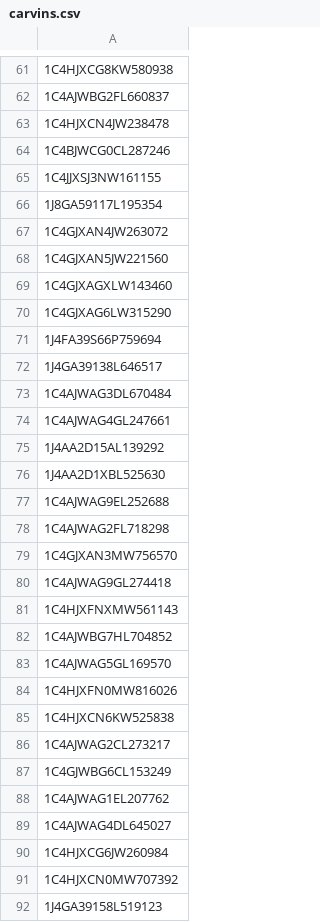
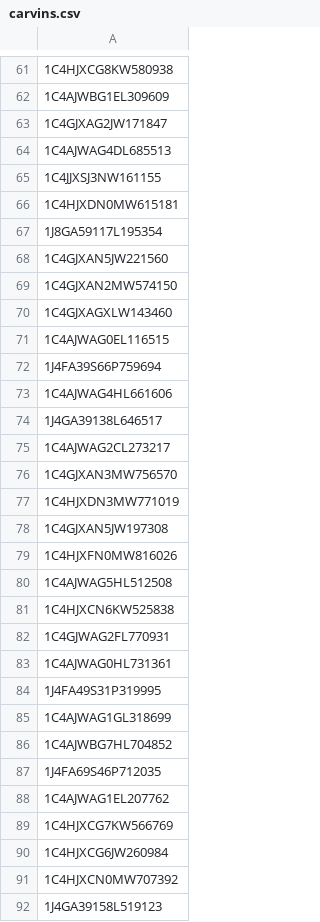
Before and after one commit to Alzaabi2/Carcow, a CSV file: carvins.csv, drawn as a sheet; only a part is shown, gaps mark what is left out; the diff covers the shown part only.

```diff
--- a/carvins.csv
+++ b/carvins.csv
@@ -61,30 +61,30 @@
 1C4HJXCG8KW580938
-1C4AJWBG2FL660837
-1C4HJXCN4JW238478
-1C4BJWCG0CL287246
+1C4AJWBG1EL309609
+1C4GJXAG2JW171847
+1C4AJWAG4DL685513
 1C4JJXSJ3NW161155
+1C4HJXDN0MW615181
 1J8GA59117L195354
-1C4GJXAN4JW263072
 1C4GJXAN5JW221560
+1C4GJXAN2MW574150
 1C4GJXAGXLW143460
-1C4GJXAG6LW315290
+1C4AJWAG0EL116515
 1J4FA39S66P759694
+1C4AJWAG4HL661606
 1J4GA39138L646517
-1C4AJWAG3DL670484
-1C4AJWAG4GL247661
-1J4AA2D15AL139292
-1J4AA2D1XBL525630
-1C4AJWAG9EL252688
-1C4AJWAG2FL718298
+1C4AJWAG2CL273217
 1C4GJXAN3MW756570
-1C4AJWAG9GL274418
-1C4HJXFNXMW561143
+1C4HJXDN3MW771019
+1C4GJXAN5JW197308
+1C4HJXFN0MW816026
+1C4AJWAG5HL512508
+1C4HJXCN6KW525838
+1C4GJWAG2FL770931
+1C4AJWAG0HL731361
+1J4FA49S31P319995
+1C4AJWAG1GL318699
 1C4AJWBG7HL704852
-1C4AJWAG5GL169570
-1C4HJXFN0MW816026
-1C4HJXCN6KW525838
-1C4AJWAG2CL273217
-1C4GJWBG6CL153249
+1J4FA69S46P712035
 1C4AJWAG1EL207762
-1C4AJWAG4DL645027
+1C4HJXCG7KW566769
 1C4HJXCG6JW260984
```
Also changed, not shown: 12 added rows, 12 removed rows, 9 moved rows and 16 edited cells elsewhere in this file, cardata.csv, 8 other files.
